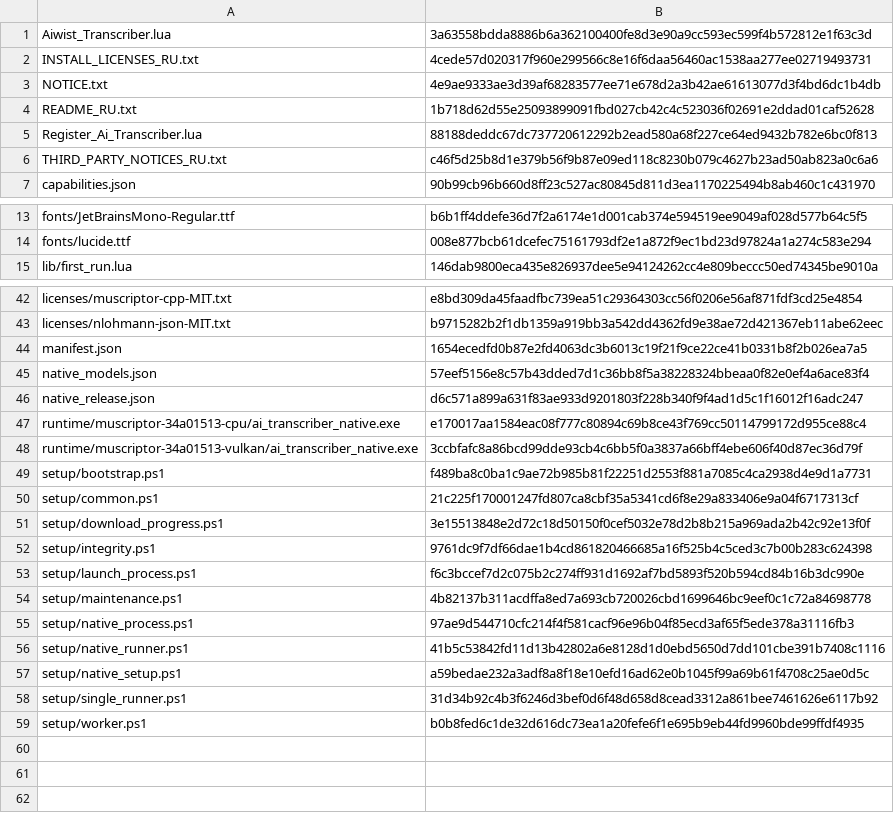
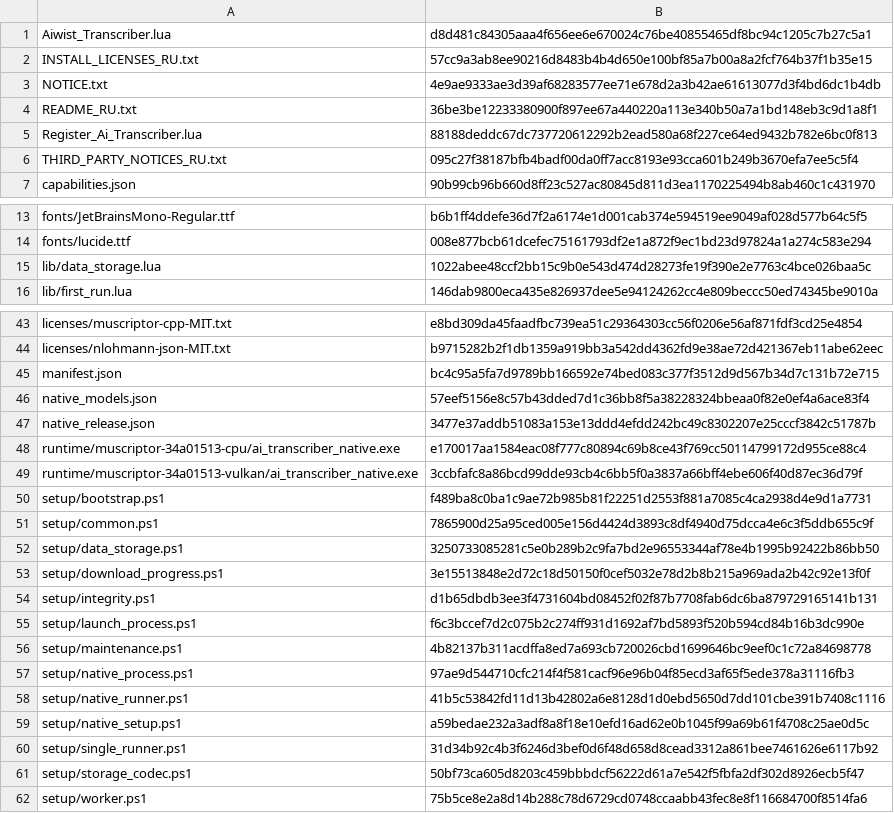
Before and after one commit to Aiwist/ai-transcriber, a TSV file: Transcriber/manifest.tsv, drawn as a sheet; only a part is shown, gaps mark what is left out; the diff covers the shown part only.

```diff
--- a/Transcriber/manifest.tsv
+++ b/Transcriber/manifest.tsv
@@ -1,7 +1,7 @@
-Aiwist_Transcriber.lua	3a63558bdda8886b6a362100400fe8d3e90a9cc593ec599f4b572812e1f63c3d
-INSTALL_LICENSES_RU.txt	4cede57d020317f960e299566c8e16f6daa56460ac1538aa277ee02719493731
+Aiwist_Transcriber.lua	d8d481c84305aaa4f656ee6e670024c76be40855465df8bc94c1205c7b27c5a1
+INSTALL_LICENSES_RU.txt	57cc9a3ab8ee90216d8483b4b4d650e100bf85a7b00a8a2fcf764b37f1b35e15
 NOTICE.txt	4e9ae9333ae3d39af68283577ee71e678d2a3b42ae61613077d3f4bd6dc1b4db
-README_RU.txt	1b718d62d55e25093899091fbd027cb42c4c523036f02691e2ddad01caf52628
+README_RU.txt	36be3be12233380900f897ee67a440220a113e340b50a7a1bd148eb3c9d1a8f1
 Register_Ai_Transcriber.lua	88188deddc67dc737720612292b2ead580a68f227ce64ed9432b782e6bc0f813
-THIRD_PARTY_NOTICES_RU.txt	c46f5d25b8d1e379b56f9b87e09ed118c8230b079c4627b23ad50ab823a0c6a6
+THIRD_PARTY_NOTICES_RU.txt	095c27f38187bfb4badf00da0ff7acc8193e93cca601b249b3670efa7ee5c5f4
 capabilities.json	90b99cb96b660d8ff23c527ac80845d811d3ea1170225494b8ab460c1c431970
@@ -14,2 +14,3 @@ fonts/JetBrainsMono-Regular.ttf	b6b1ff4ddefe36d7f2a6174e1d001cab374e594519ee9049
 fonts/lucide.ttf	008e877bcb61dcefec75161793df2e1a872f9ec1bd23d97824a1a274c583e294
+lib/data_storage.lua	1022abee48ccf2bb15c9b0e543d474d28273fe19f390e2e7763c4bce026baa5c
 lib/first_run.lua	146dab9800eca435e826937dee5e94124262cc4e809beccc50ed74345be9010a
@@ -43,5 +44,5 @@ licenses/muscriptor-cpp-MIT.txt	e8bd309da45faadfbc739ea51c29364303cc56f0206e56af
 licenses/nlohmann-json-MIT.txt	b9715282b2f1db1359a919bb3a542dd4362fd9e38ae72d421367eb11abe62eec
-manifest.json	1654ecedfd0b87e2fd4063dc3b6013c19f21f9ce22ce41b0331b8f2b026ea7a5
+manifest.json	bc4c95a5fa7d9789bb166592e74bed083c377f3512d9d567b34d7c131b72e715
 native_models.json	57eef5156e8c57b43dded7d1c36bb8f5a38228324bbeaa0f82e0ef4a6ace83f4
-native_release.json	d6c571a899a631f83ae933d9201803f228b340f9f4ad1d5c1f16012f16adc247
+native_release.json	3477e37addb51083a153e13ddd4efdd242bc49c8302207e25cccf3842c51787b
 runtime/muscriptor-34a01513-cpu/ai_transcriber_native.exe	e170017aa1584eac08f777c80894c69b8ce43f769cc50114799172d955ce88c4
@@ -49,5 +50,6 @@ runtime/muscriptor-34a01513-vulkan/ai_transcriber_native.exe	3ccbfafc8a86bcd99dd
 setup/bootstrap.ps1	f489ba8c0ba1c9ae72b985b81f22251d2553f881a7085c4ca2938d4e9d1a7731
-setup/common.ps1	21c225f170001247fd807ca8cbf35a5341cd6f8e29a833406e9a04f6717313cf
+setup/common.ps1	7865900d25a95ced005e156d4424d3893c8df4940d75dcca4e6c3f5ddb655c9f
+setup/data_storage.ps1	3250733085281c5e0b289b2c9fa7bd2e96553344af78e4b1995b92422b86bb50
 setup/download_progress.ps1	3e15513848e2d72c18d50150f0cef5032e78d2b8b215a969ada2b42c92e13f0f
-setup/integrity.ps1	9761dc9f7df66dae1b4cd861820466685a16f525b4c5ced3c7b00b283c624398
+setup/integrity.ps1	d1b65dbdb3ee3f4731604bd08452f02f87b7708fab6dc6ba879729165141b131
 setup/launch_process.ps1	f6c3bccef7d2c075b2c274ff931d1692af7bd5893f520b594cd84b16b3dc990e
@@ -58,2 +60,3 @@ setup/native_setup.ps1	a59bedae232a3adf8a8f18e10efd16ad62e0b1045f99a69b61f4708c2
 setup/single_runner.ps1	31d34b92c4b3f6246d3bef0d6f48d658d8cead3312a861bee7461626e6117b92
-setup/worker.ps1	b0b8fed6c1de32d616dc73ea1a20fefe6f1e695b9eb44fd9960bde99ffdf4935
+setup/storage_codec.ps1	50bf73ca605d8203c459bbbdcf56222d61a7e542f5fbfa2df302d8926ecb5f47
+setup/worker.ps1	75b5ce8e2a8d14b288c78d6729cd0748ccaabb43fec8e8f116684700f8514fa6
```
Also changed, not shown: 2 edited cells elsewhere in this file, 24 other files.
